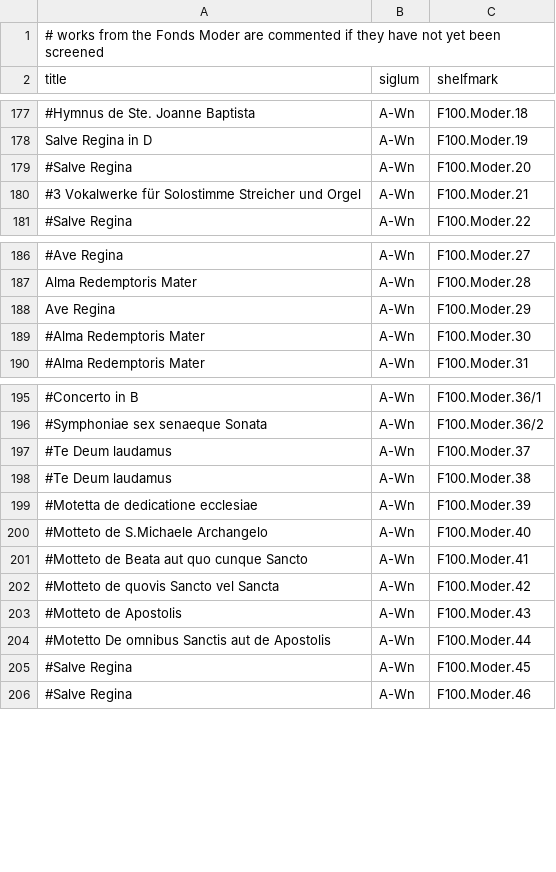
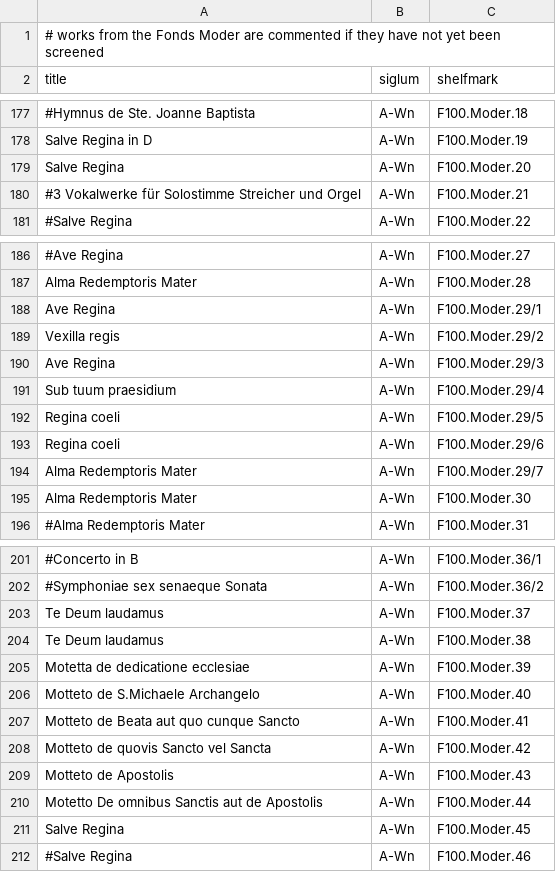
Before and after one commit to edition-esser-skala/werner-catalogue-of-works, a CSV file: data/works_missing_in_rism.csv, drawn as a sheet; only a part is shown, gaps mark what is left out; addresses are those after the commit; the diff covers the shown part only; the diff names each change by its address in the sheet, - before the commit and + after, or states it on an @@ line.

```diff
--- a/data/works_missing_in_rism.csv
+++ b/data/works_missing_in_rism.csv
-A179 (title): #Salve Regina
+A179 (title): Salve Regina
-C188 (shelfmark): F100.Moder.29
+C188 (shelfmark): F100.Moder.29/1
+row 189: Vexilla regis | A-Wn | F100.Moder.29/2
+row 190: Ave Regina | A-Wn | F100.Moder.29/3
+row 191: Sub tuum praesidium | A-Wn | F100.Moder.29/4
+row 192: Regina coeli | A-Wn | F100.Moder.29/5
+row 193: Regina coeli | A-Wn | F100.Moder.29/6
+row 194: Alma Redemptoris Mater | A-Wn | F100.Moder.29/7
-A195 (title): #Alma Redemptoris Mater
+A195 (title): Alma Redemptoris Mater
-A203:A204 (title): #Te Deum laudamus
+A203:A204 (title): Te Deum laudamus
-A205 (title): #Motetta de dedicatione ecclesiae
+A205 (title): Motetta de dedicatione ecclesiae
-A206 (title): #Motteto de S.Michaele Archangelo
+A206 (title): Motteto de S.Michaele Archangelo
-A207 (title): #Motteto de Beata aut quo cunque Sancto
+A207 (title): Motteto de Beata aut quo cunque Sancto
-A208 (title): #Motteto de quovis Sancto vel Sancta
+A208 (title): Motteto de quovis Sancto vel Sancta
-A209 (title): #Motteto de Apostolis
+A209 (title): Motteto de Apostolis
-A210 (title): #Motetto De omnibus Sanctis aut de Apostolis
+A210 (title): Motetto De omnibus Sanctis aut de Apostolis
-A211 (title): #Salve Regina
+A211 (title): Salve Regina
```
Also changed, not shown: 2 edited cells elsewhere in this file, data/catalogue_works.csv, 4 other files.
